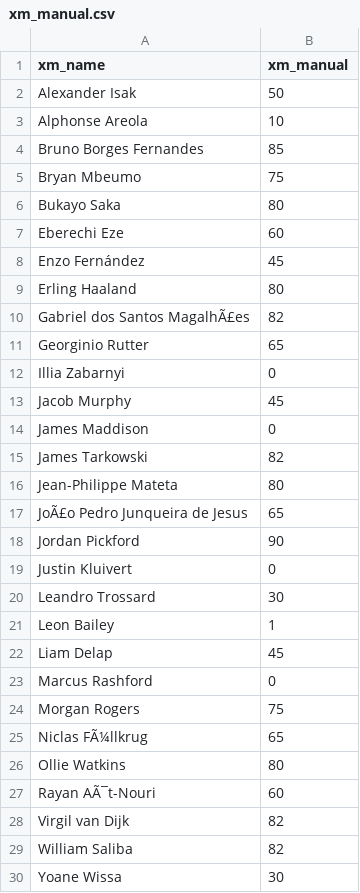
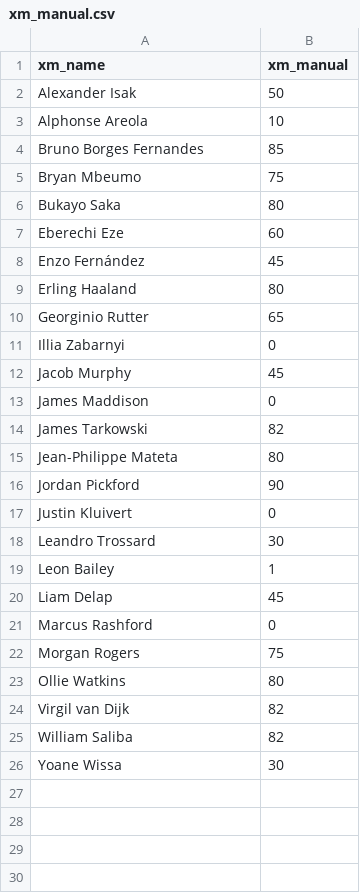
Before and after one commit to maxwell-petitjean/fpl, a CSV file: xm_manual.csv, drawn as a sheet; the diff names each change by its address in the sheet, - before the commit and + after, or states it on an @@ line.

Commit message:
Add files via upload

```diff
--- a/xm_manual.csv
+++ b/xm_manual.csv
-row 10: Gabriel dos Santos MagalhÃ£es | 82
-row 17: JoÃ£o Pedro Junqueira de Jesus | 65
-row 25: Niclas FÃ¼llkrug | 65
-row 27: Rayan AÃ¯t-Nouri | 60
```
